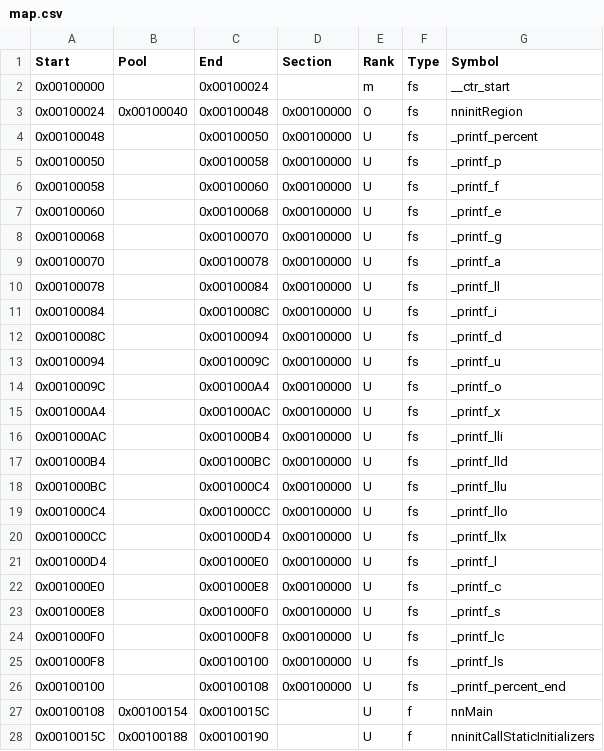
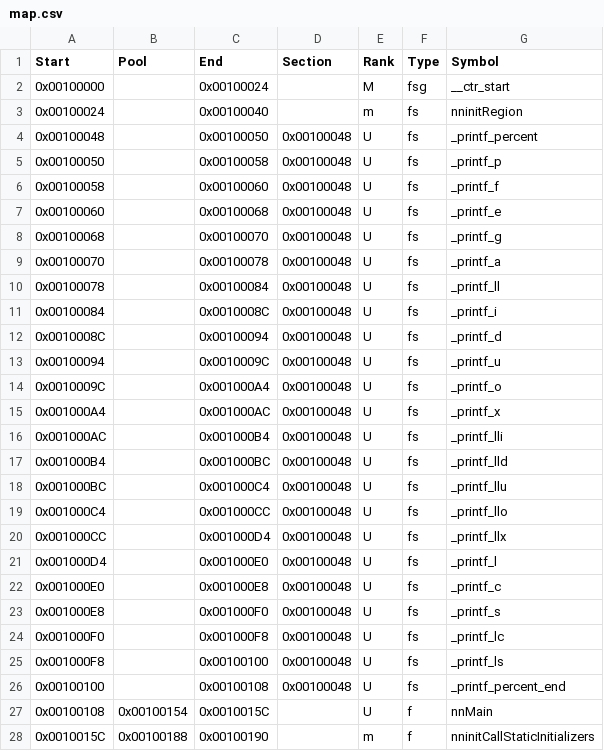
Before and after one commit to RE-Pepper/RE-Pepper, a CSV file: data/ver/eu/map.csv, drawn as a sheet; only a part is shown; the diff covers the shown part only.

```diff
--- a/data/ver/eu/map.csv
+++ b/data/ver/eu/map.csv
@@ -1,28 +1,28 @@
 Start     ,Pool      ,End       ,Section   ,Rank,Type,Symbol
-0x00100000,          ,0x00100024,          ,m,fs,__ctr_start
-0x00100024,0x00100040,0x00100048,0x00100000,O,fs,nninitRegion
-0x00100048,          ,0x00100050,0x00100000,U,fs,_printf_percent
-0x00100050,          ,0x00100058,0x00100000,U,fs,_printf_p
-0x00100058,          ,0x00100060,0x00100000,U,fs,_printf_f
-0x00100060,          ,0x00100068,0x00100000,U,fs,_printf_e
-0x00100068,          ,0x00100070,0x00100000,U,fs,_printf_g
-0x00100070,          ,0x00100078,0x00100000,U,fs,_printf_a
-0x00100078,          ,0x00100084,0x00100000,U,fs,_printf_ll
-0x00100084,          ,0x0010008C,0x00100000,U,fs,_printf_i
-0x0010008C,          ,0x00100094,0x00100000,U,fs,_printf_d
-0x00100094,          ,0x0010009C,0x00100000,U,fs,_printf_u
-0x0010009C,          ,0x001000A4,0x00100000,U,fs,_printf_o
-0x001000A4,          ,0x001000AC,0x00100000,U,fs,_printf_x
-0x001000AC,          ,0x001000B4,0x00100000,U,fs,_printf_lli
-0x001000B4,          ,0x001000BC,0x00100000,U,fs,_printf_lld
-0x001000BC,          ,0x001000C4,0x00100000,U,fs,_printf_llu
-0x001000C4,          ,0x001000CC,0x00100000,U,fs,_printf_llo
-0x001000CC,          ,0x001000D4,0x00100000,U,fs,_printf_llx
-0x001000D4,          ,0x001000E0,0x00100000,U,fs,_printf_l
-0x001000E0,          ,0x001000E8,0x00100000,U,fs,_printf_c
-0x001000E8,          ,0x001000F0,0x00100000,U,fs,_printf_s
-0x001000F0,          ,0x001000F8,0x00100000,U,fs,_printf_lc
-0x001000F8,          ,0x00100100,0x00100000,U,fs,_printf_ls
-0x00100100,          ,0x00100108,0x00100000,U,fs,_printf_percent_end
+0x00100000,          ,0x00100024,          ,M,fsg,__ctr_start
+0x00100024,          ,0x00100040,          ,m,fs,nninitRegion
+0x00100048,          ,0x00100050,0x00100048,U,fs,_printf_percent
+0x00100050,          ,0x00100058,0x00100048,U,fs,_printf_p
+0x00100058,          ,0x00100060,0x00100048,U,fs,_printf_f
+0x00100060,          ,0x00100068,0x00100048,U,fs,_printf_e
+0x00100068,          ,0x00100070,0x00100048,U,fs,_printf_g
+0x00100070,          ,0x00100078,0x00100048,U,fs,_printf_a
+0x00100078,          ,0x00100084,0x00100048,U,fs,_printf_ll
+0x00100084,          ,0x0010008C,0x00100048,U,fs,_printf_i
+0x0010008C,          ,0x00100094,0x00100048,U,fs,_printf_d
+0x00100094,          ,0x0010009C,0x00100048,U,fs,_printf_u
+0x0010009C,          ,0x001000A4,0x00100048,U,fs,_printf_o
+0x001000A4,          ,0x001000AC,0x00100048,U,fs,_printf_x
+0x001000AC,          ,0x001000B4,0x00100048,U,fs,_printf_lli
+0x001000B4,          ,0x001000BC,0x00100048,U,fs,_printf_lld
+0x001000BC,          ,0x001000C4,0x00100048,U,fs,_printf_llu
+0x001000C4,          ,0x001000CC,0x00100048,U,fs,_printf_llo
+0x001000CC,          ,0x001000D4,0x00100048,U,fs,_printf_llx
+0x001000D4,          ,0x001000E0,0x00100048,U,fs,_printf_l
+0x001000E0,          ,0x001000E8,0x00100048,U,fs,_printf_c
+0x001000E8,          ,0x001000F0,0x00100048,U,fs,_printf_s
+0x001000F0,          ,0x001000F8,0x00100048,U,fs,_printf_lc
+0x001000F8,          ,0x00100100,0x00100048,U,fs,_printf_ls
+0x00100100,          ,0x00100108,0x00100048,U,fs,_printf_percent_end
 0x00100108,0x00100154,0x0010015C,          ,U,f,nnMain
-0x0010015C,0x00100188,0x00100190,          ,U,f,nninitCallStaticInitializers
+0x0010015C,0x00100188,0x00100190,          ,m,f,nninitCallStaticInitializers
```
Also changed, not shown: 1 added row, 1 removed row and 4 edited cells elsewhere in this file, 8 other files.
